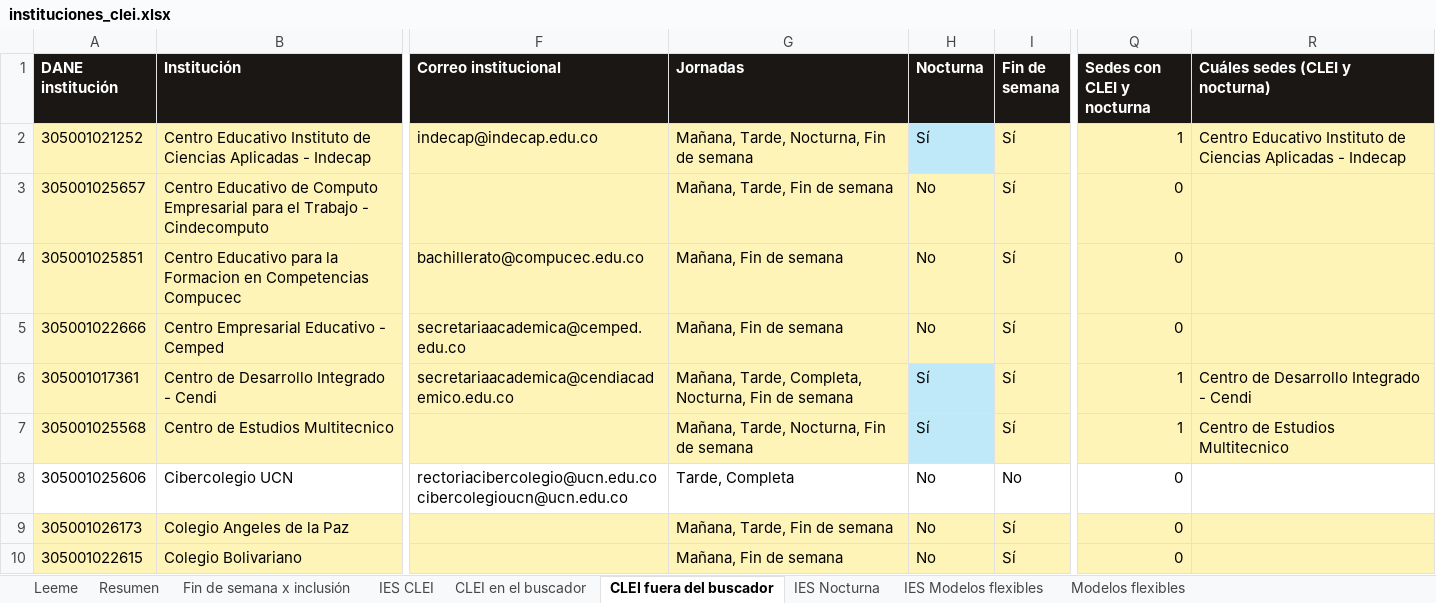
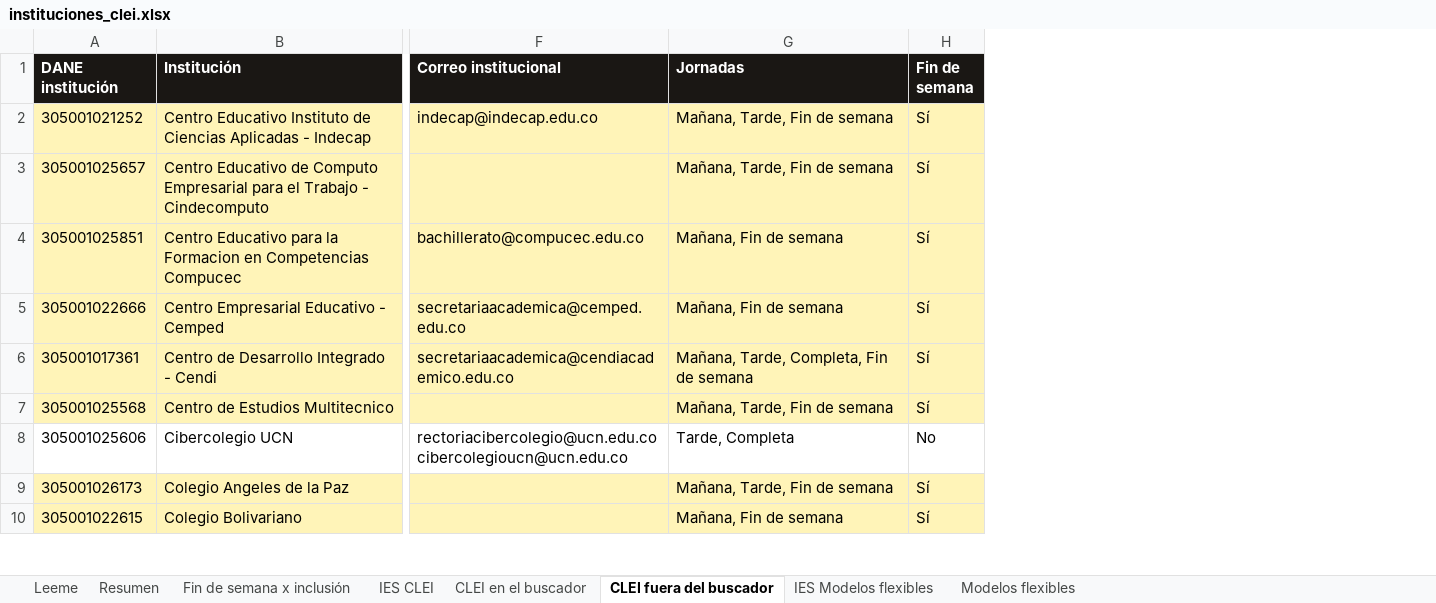
Before and after one commit to pablovanegas/buscador_ie, an Excel workbook: datos/instituciones_clei.xlsx, sheet CLEI fuera del buscador, drawn as a sheet; only a part is shown, gaps mark what is left out; values as stored, in another font and other column widths than the file's, no borders; the diff covers the shown part only; the diff names each change by its address in the sheet, - before the commit and + after, or states it on an @@ line.

```diff
--- a/datos/instituciones_clei.xlsx (sheet CLEI fuera del buscador)
+++ b/datos/instituciones_clei.xlsx (sheet CLEI fuera del buscador)
-sheet tab: IES Nocturna
-column H (Nocturna), rows 2-10: Sí | No | No | No | Sí | Sí | No | No | No
-column Q (Sedes con CLEI y nocturna), rows 2-10: 1 | 0 | 0 | 0 | 1 | 1 | 0 | 0 | 0
-column R (Cuáles sedes (CLEI y nocturna)), rows 2-7: Centro Educativo Instituto de Ciencias Aplicadas - Indecap |  |  |  | Centro de Desarrollo Integrado - Cendi | Centro de Estudios Multitecnico
-G2 (Jornadas): Mañana, Tarde, Nocturna, Fin de semana
+G2 (Jornadas): Mañana, Tarde, Fin de semana
-G6 (Jornadas): Mañana, Tarde, Completa, Nocturna, Fin de semana
+G6 (Jornadas): Mañana, Tarde, Completa, Fin de semana
-G7 (Jornadas): Mañana, Tarde, Nocturna, Fin de semana
+G7 (Jornadas): Mañana, Tarde, Fin de semana
```
Also changed, not shown: 15 edited cells elsewhere in this sheet, sheet Resumen, sheet IES CLEI, sheet IES Modelos flexibles, sheet CLEI en el buscador, sheet Leeme, sheet Modelos flexibles, datos/fuente/colegios_medellin_sineb.xlsx, datos/instituciones_no_incluidas.xlsx, 4 other files.
